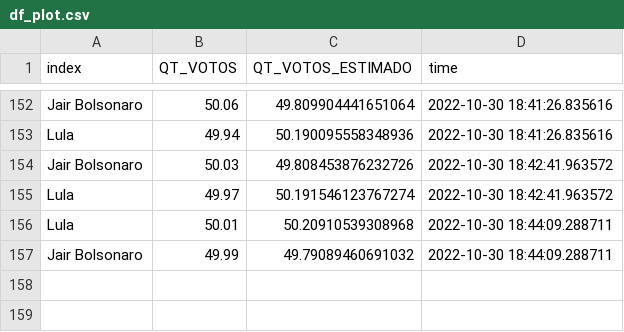
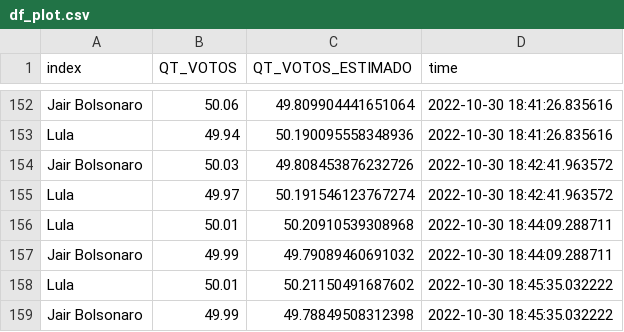
Before and after one commit to alexandrebcrzapps/Projeto_Eleicoes, a CSV file: df_plot.csv, drawn as a sheet; only a part is shown, gaps mark what is left out; the diff names each change by its address in the sheet, - before the commit and + after, or states it on an @@ line.

Commit message:
Atualiza Arquivo

```diff
--- a/df_plot.csv
+++ b/df_plot.csv
+row 158: Lula | 50.01 | 50.21150491687602 | 2022-10-30 18:45:35.032222
+row 159: Jair Bolsonaro | 49.99 | 49.78849508312398 | 2022-10-30 18:45:35.032222
```
